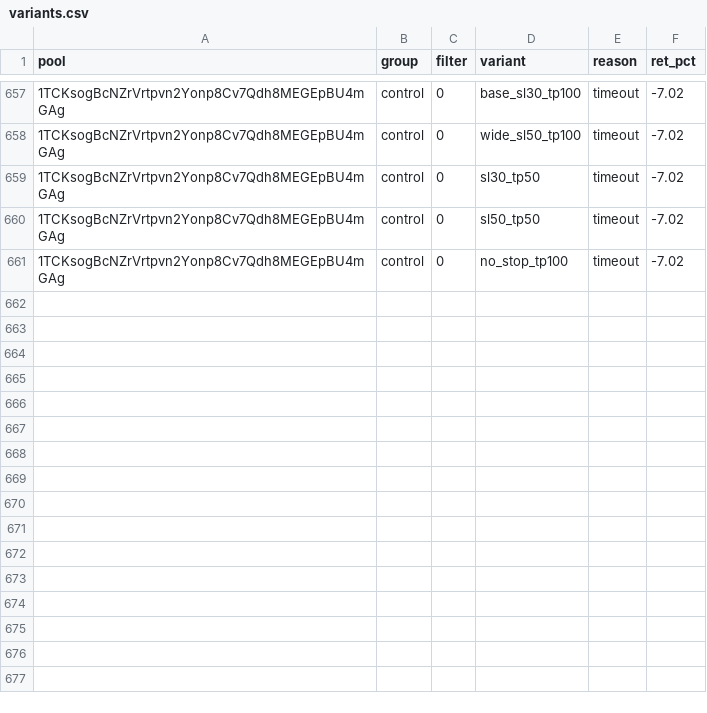
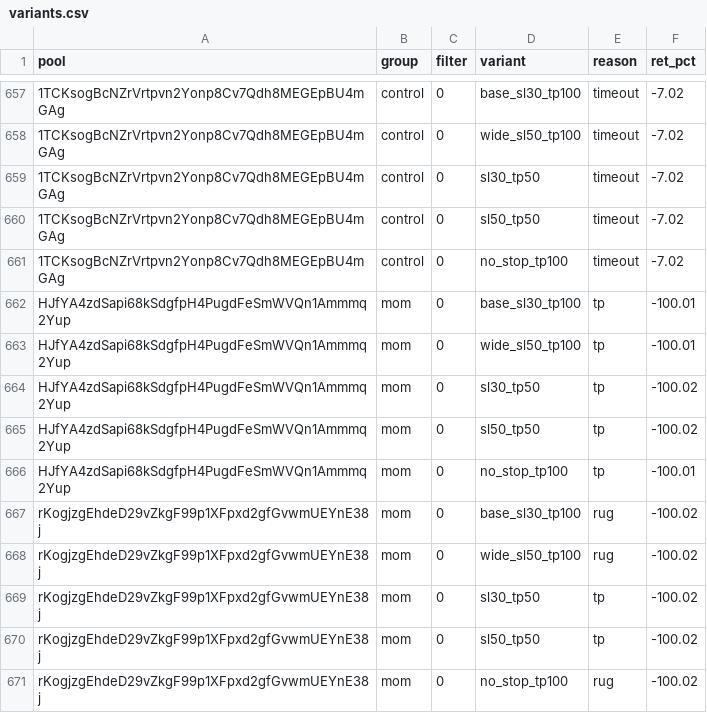
Before and after one commit to twangy2157/paper-trader-sim., a CSV file: paper_data/variants.csv, drawn as a sheet; only a part is shown, gaps mark what is left out; the diff names each change by its address in the sheet, - before the commit and + after, or states it on an @@ line.

```diff
--- a/paper_data/variants.csv
+++ b/paper_data/variants.csv
+row 662: HJfYA4zdSapi68kSdgfpH4PugdFeSmWVQn1Ammmq2Yup | mom | 0 | base_sl30_tp100 | tp | -100.01
+row 663: HJfYA4zdSapi68kSdgfpH4PugdFeSmWVQn1Ammmq2Yup | mom | 0 | wide_sl50_tp100 | tp | -100.01
+row 664: HJfYA4zdSapi68kSdgfpH4PugdFeSmWVQn1Ammmq2Yup | mom | 0 | sl30_tp50 | tp | -100.02
+row 665: HJfYA4zdSapi68kSdgfpH4PugdFeSmWVQn1Ammmq2Yup | mom | 0 | sl50_tp50 | tp | -100.02
+row 666: HJfYA4zdSapi68kSdgfpH4PugdFeSmWVQn1Ammmq2Yup | mom | 0 | no_stop_tp100 | tp | -100.01
+row 667: rKogjzgEhdeD29vZkgF99p1XFpxd2gfGvwmUEYnE38j | mom | 0 | base_sl30_tp100 | rug | -100.02
+row 668: rKogjzgEhdeD29vZkgF99p1XFpxd2gfGvwmUEYnE38j | mom | 0 | wide_sl50_tp100 | rug | -100.02
+row 669: rKogjzgEhdeD29vZkgF99p1XFpxd2gfGvwmUEYnE38j | mom | 0 | sl30_tp50 | tp | -100.02
+row 670: rKogjzgEhdeD29vZkgF99p1XFpxd2gfGvwmUEYnE38j | mom | 0 | sl50_tp50 | tp | -100.02
+row 671: rKogjzgEhdeD29vZkgF99p1XFpxd2gfGvwmUEYnE38j | mom | 0 | no_stop_tp100 | rug | -100.02
```
Also changed, not shown: paper_data/ledger.csv, 3 other files.
